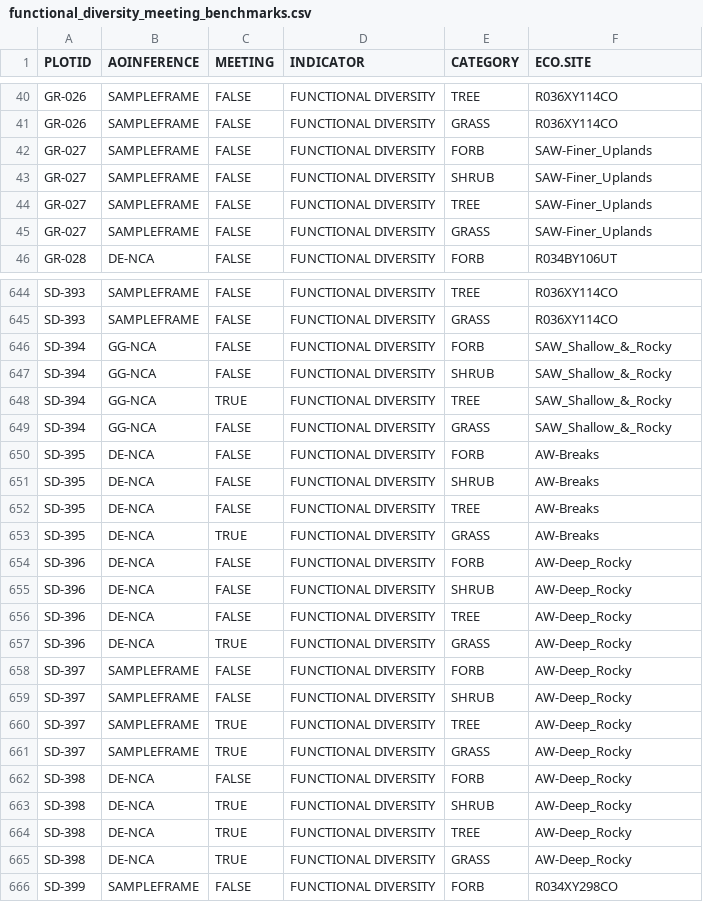
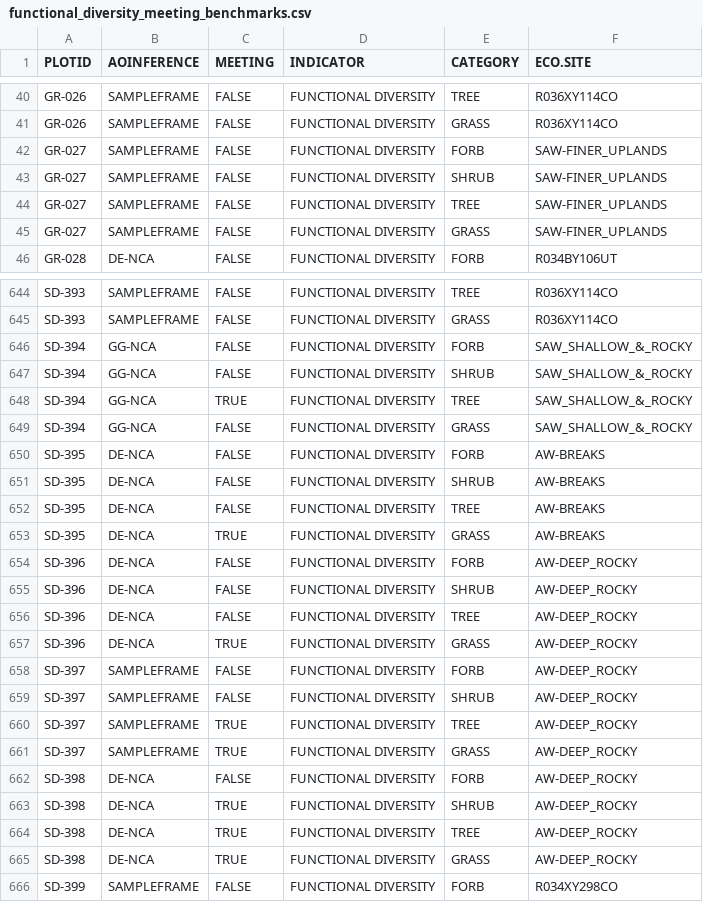
Before and after one commit to sagesteppe/UFO_Plant_Diversity, a CSV file: data/processed/functional_diversity_meeting_benchmarks.csv, drawn as a sheet; only a part is shown, gaps mark what is left out; the diff covers the shown part only.

```diff
--- a/data/processed/functional_diversity_meeting_benchmarks.csv
+++ b/data/processed/functional_diversity_meeting_benchmarks.csv
@@ -41,6 +41,6 @@
 "GR-026","SAMPLEFRAME","FALSE","FUNCTIONAL DIVERSITY","GRASS","R036XY114CO"
-"GR-027","SAMPLEFRAME","FALSE","FUNCTIONAL DIVERSITY","FORB","SAW-Finer_Uplands"
-"GR-027","SAMPLEFRAME","FALSE","FUNCTIONAL DIVERSITY","SHRUB","SAW-Finer_Uplands"
-"GR-027","SAMPLEFRAME","FALSE","FUNCTIONAL DIVERSITY","TREE","SAW-Finer_Uplands"
-"GR-027","SAMPLEFRAME","FALSE","FUNCTIONAL DIVERSITY","GRASS","SAW-Finer_Uplands"
+"GR-027","SAMPLEFRAME","FALSE","FUNCTIONAL DIVERSITY","FORB","SAW-FINER_UPLANDS"
+"GR-027","SAMPLEFRAME","FALSE","FUNCTIONAL DIVERSITY","SHRUB","SAW-FINER_UPLANDS"
+"GR-027","SAMPLEFRAME","FALSE","FUNCTIONAL DIVERSITY","TREE","SAW-FINER_UPLANDS"
+"GR-027","SAMPLEFRAME","FALSE","FUNCTIONAL DIVERSITY","GRASS","SAW-FINER_UPLANDS"
 "GR-028","DE-NCA","FALSE","FUNCTIONAL DIVERSITY","FORB","R034BY106UT"
@@ -645,22 +645,22 @@
 "SD-393","SAMPLEFRAME","FALSE","FUNCTIONAL DIVERSITY","GRASS","R036XY114CO"
-"SD-394","GG-NCA","FALSE","FUNCTIONAL DIVERSITY","FORB","SAW_Shallow_&_Rocky"
-"SD-394","GG-NCA","FALSE","FUNCTIONAL DIVERSITY","SHRUB","SAW_Shallow_&_Rocky"
-"SD-394","GG-NCA","TRUE","FUNCTIONAL DIVERSITY","TREE","SAW_Shallow_&_Rocky"
-"SD-394","GG-NCA","FALSE","FUNCTIONAL DIVERSITY","GRASS","SAW_Shallow_&_Rocky"
-"SD-395","DE-NCA","FALSE","FUNCTIONAL DIVERSITY","FORB","AW-Breaks"
-"SD-395","DE-NCA","FALSE","FUNCTIONAL DIVERSITY","SHRUB","AW-Breaks"
-"SD-395","DE-NCA","FALSE","FUNCTIONAL DIVERSITY","TREE","AW-Breaks"
-"SD-395","DE-NCA","TRUE","FUNCTIONAL DIVERSITY","GRASS","AW-Breaks"
-"SD-396","DE-NCA","FALSE","FUNCTIONAL DIVERSITY","FORB","AW-Deep_Rocky"
-"SD-396","DE-NCA","FALSE","FUNCTIONAL DIVERSITY","SHRUB","AW-Deep_Rocky"
-"SD-396","DE-NCA","FALSE","FUNCTIONAL DIVERSITY","TREE","AW-Deep_Rocky"
-"SD-396","DE-NCA","TRUE","FUNCTIONAL DIVERSITY","GRASS","AW-Deep_Rocky"
-"SD-397","SAMPLEFRAME","FALSE","FUNCTIONAL DIVERSITY","FORB","AW-Deep_Rocky"
-"SD-397","SAMPLEFRAME","FALSE","FUNCTIONAL DIVERSITY","SHRUB","AW-Deep_Rocky"
-"SD-397","SAMPLEFRAME","TRUE","FUNCTIONAL DIVERSITY","TREE","AW-Deep_Rocky"
-"SD-397","SAMPLEFRAME","TRUE","FUNCTIONAL DIVERSITY","GRASS","AW-Deep_Rocky"
-"SD-398","DE-NCA","FALSE","FUNCTIONAL DIVERSITY","FORB","AW-Deep_Rocky"
-"SD-398","DE-NCA","TRUE","FUNCTIONAL DIVERSITY","SHRUB","AW-Deep_Rocky"
-"SD-398","DE-NCA","TRUE","FUNCTIONAL DIVERSITY","TREE","AW-Deep_Rocky"
-"SD-398","DE-NCA","TRUE","FUNCTIONAL DIVERSITY","GRASS","AW-Deep_Rocky"
+"SD-394","GG-NCA","FALSE","FUNCTIONAL DIVERSITY","FORB","SAW_SHALLOW_&_ROCKY"
+"SD-394","GG-NCA","FALSE","FUNCTIONAL DIVERSITY","SHRUB","SAW_SHALLOW_&_ROCKY"
+"SD-394","GG-NCA","TRUE","FUNCTIONAL DIVERSITY","TREE","SAW_SHALLOW_&_ROCKY"
+"SD-394","GG-NCA","FALSE","FUNCTIONAL DIVERSITY","GRASS","SAW_SHALLOW_&_ROCKY"
+"SD-395","DE-NCA","FALSE","FUNCTIONAL DIVERSITY","FORB","AW-BREAKS"
+"SD-395","DE-NCA","FALSE","FUNCTIONAL DIVERSITY","SHRUB","AW-BREAKS"
+"SD-395","DE-NCA","FALSE","FUNCTIONAL DIVERSITY","TREE","AW-BREAKS"
+"SD-395","DE-NCA","TRUE","FUNCTIONAL DIVERSITY","GRASS","AW-BREAKS"
+"SD-396","DE-NCA","FALSE","FUNCTIONAL DIVERSITY","FORB","AW-DEEP_ROCKY"
+"SD-396","DE-NCA","FALSE","FUNCTIONAL DIVERSITY","SHRUB","AW-DEEP_ROCKY"
+"SD-396","DE-NCA","FALSE","FUNCTIONAL DIVERSITY","TREE","AW-DEEP_ROCKY"
+"SD-396","DE-NCA","TRUE","FUNCTIONAL DIVERSITY","GRASS","AW-DEEP_ROCKY"
+"SD-397","SAMPLEFRAME","FALSE","FUNCTIONAL DIVERSITY","FORB","AW-DEEP_ROCKY"
+"SD-397","SAMPLEFRAME","FALSE","FUNCTIONAL DIVERSITY","SHRUB","AW-DEEP_ROCKY"
+"SD-397","SAMPLEFRAME","TRUE","FUNCTIONAL DIVERSITY","TREE","AW-DEEP_ROCKY"
+"SD-397","SAMPLEFRAME","TRUE","FUNCTIONAL DIVERSITY","GRASS","AW-DEEP_ROCKY"
+"SD-398","DE-NCA","FALSE","FUNCTIONAL DIVERSITY","FORB","AW-DEEP_ROCKY"
+"SD-398","DE-NCA","TRUE","FUNCTIONAL DIVERSITY","SHRUB","AW-DEEP_ROCKY"
+"SD-398","DE-NCA","TRUE","FUNCTIONAL DIVERSITY","TREE","AW-DEEP_ROCKY"
+"SD-398","DE-NCA","TRUE","FUNCTIONAL DIVERSITY","GRASS","AW-DEEP_ROCKY"
 "SD-399","SAMPLEFRAME","FALSE","FUNCTIONAL DIVERSITY","FORB","R034XY298CO"
```
Also changed, not shown: 137 edited cells elsewhere in this file, 11 other files.
